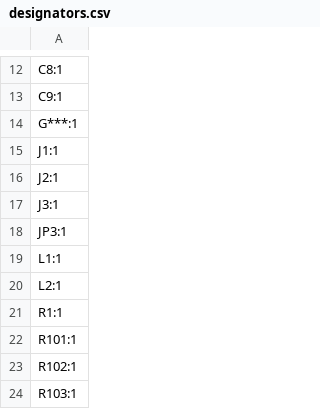
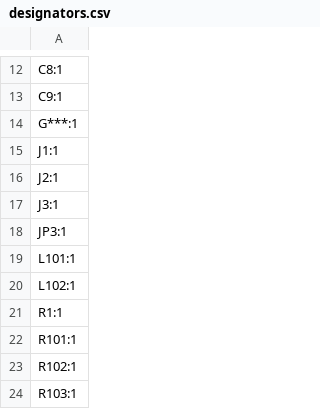
Before and after one commit to afonsus1997/Bongo-Cat-Fidget-Toy, a CSV file: Hardware/Bongo-Cat-Fidget-Toy/production/designators.csv, drawn as a sheet; only a part is shown, gaps mark what is left out.

```diff
--- a/Hardware/Bongo-Cat-Fidget-Toy/production/designators.csv
+++ b/Hardware/Bongo-Cat-Fidget-Toy/production/designators.csv
@@ -18,4 +18,4 @@ J3:1
 JP3:1
-L1:1
-L2:1
+L101:1
+L102:1
 R1:1
```
Also changed, not shown: Hardware/Bongo-Cat-Fidget-Toy/production/bom.csv, Hardware/Bongo-Cat-Fidget-Toy/production/positions.csv, 28 other files.
